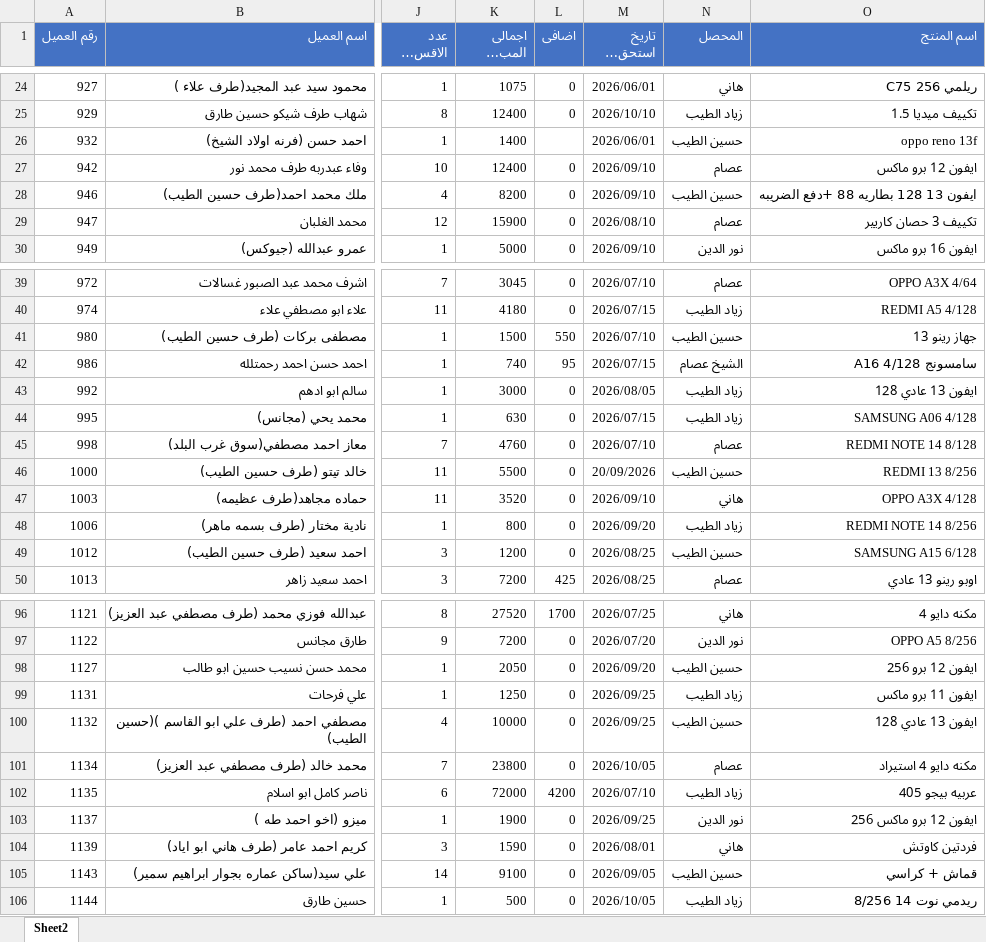
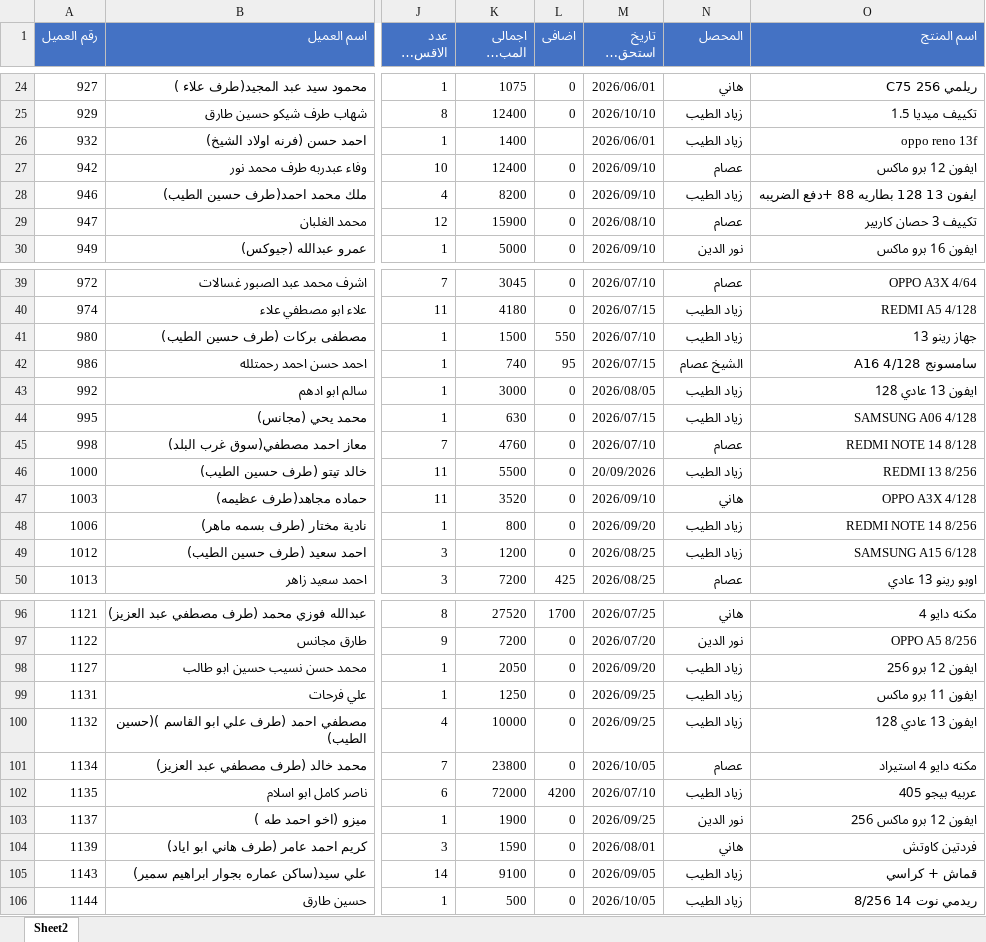
Before and after one commit to Yasmeeen/invex, an Excel workbook: docs/Book1.xlsx, sheet Sheet2, drawn as a sheet; only a part is shown, gaps mark what is left out; long unchanged cells end in …; values as stored, in another font and other column widths than the file's, no borders; the diff covers the shown part only; the diff names each change by its address in the sheet, - before the commit and + after, or states it on an @@ line.

```diff
--- a/docs/Book1.xlsx (sheet Sheet2)
+++ b/docs/Book1.xlsx (sheet Sheet2)
-N26 (المحصل): حسين الطيب
+N26 (المحصل): زياد الطيب
-N28 (المحصل): حسين الطيب
+N28 (المحصل): زياد الطيب
-N41 (المحصل): حسين الطيب
+N41 (المحصل): زياد الطيب
-N46 (المحصل): حسين الطيب
+N46 (المحصل): زياد الطيب
-N49 (المحصل): حسين الطيب
+N49 (المحصل): زياد الطيب
-N98 (المحصل): حسين الطيب
+N98 (المحصل): زياد الطيب
-N100 (المحصل): حسين الطيب
+N100 (المحصل): زياد الطيب
-N105 (المحصل): حسين الطيب
+N105 (المحصل): زياد الطيب
```
Also changed, not shown: 16 edited cells elsewhere in this sheet, 12 other files.
